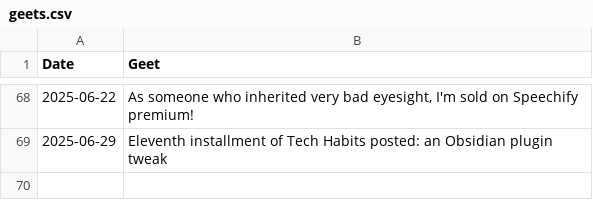
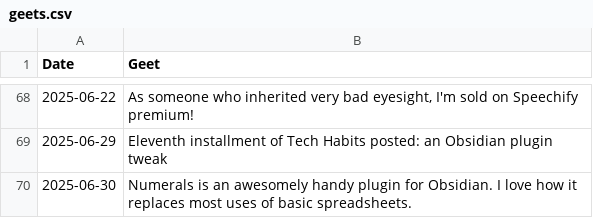
Before and after one commit to geetduggal/geetduggal.github.io, a CSV file: geets.csv, drawn as a sheet; only a part is shown, gaps mark what is left out; the diff names each change by its address in the sheet, - before the commit and + after, or states it on an @@ line.

Commit message:
wip

```diff
--- a/geets.csv
+++ b/geets.csv
+row 70: 2025-06-30 | Numerals is an awesomely handy plugin for Obsidian. I love how it replaces most uses of basic spreadsheets.
```
